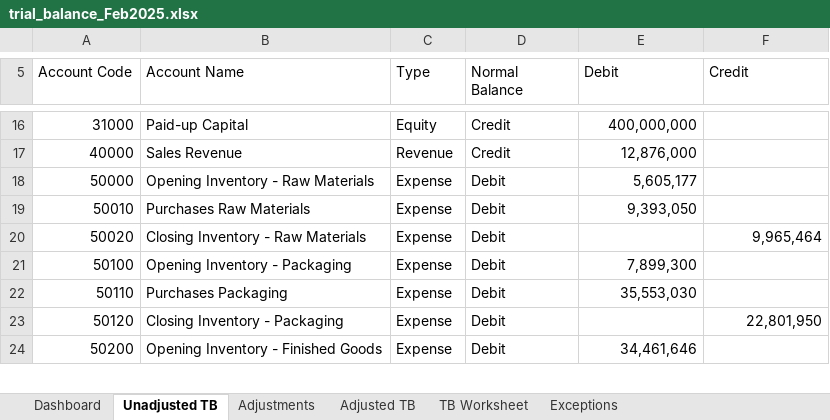
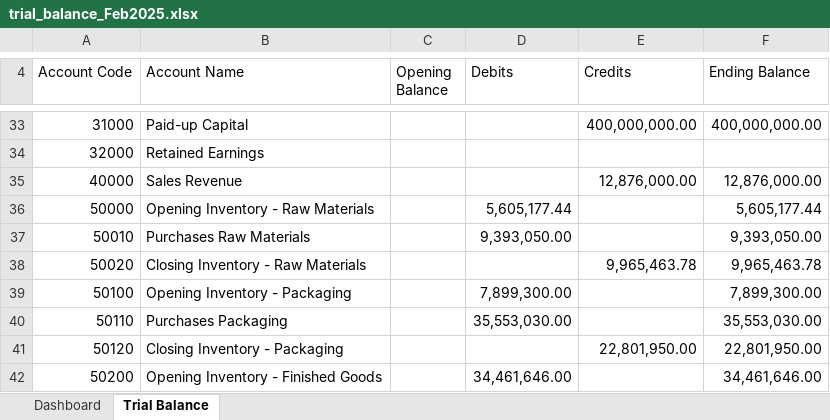
Before and after one commit to iceiceib/workspace_accountant, an Excel workbook: accountant-skill/data/output/Feb2025/trial_balance_Feb2025.xlsx, sheet Trial Balance, drawn as a sheet; only a part is shown, gaps mark what is left out; values as stored, in another font and other column widths than the file's, no cell formats; addresses are those after the commit; the diff covers the shown part only; the diff names each change by its address in the sheet, - before the commit and + after, or states it on an @@ line.

```diff
--- a/accountant-skill/data/output/Feb2025/trial_balance_Feb2025.xlsx (sheet Trial Balance)
+++ b/accountant-skill/data/output/Feb2025/trial_balance_Feb2025.xlsx (sheet Trial Balance)
-sheet tab: Unadjusted TB
+sheet tab: Trial Balance
-sheet tab: Adjustments
-sheet tab: Adjusted TB
-sheet tab: TB Worksheet
-sheet tab: Exceptions
-C4: Type
+C4: Opening Balance
-D4: Normal Balance
+D4: Debits
-E4: Debit
+E4: Credits
-F4: Credit
+F4: Ending Balance
-C33 (Opening Balance): Equity
+C33 (Opening Balance): (empty)
-D33 (Debits): Credit
+D33 (Debits): (empty)
-E33 (Credits): 400,000,000
+E33 (Credits): 400,000,000.00
-F33 (Ending Balance): (empty)
+F33 (Ending Balance): 400,000,000.00
+row 34: 32000 | Retained Earnings
-C35 (Opening Balance): Revenue
+C35 (Opening Balance): (empty)
-D35 (Debits): Credit
+D35 (Debits): (empty)
-E35 (Credits): 12,876,000
+E35 (Credits): 12,876,000.00
-F35 (Ending Balance): (empty)
+F35 (Ending Balance): 12,876,000.00
-C36:C42 (Opening Balance): Expense
+C36:C42 (Opening Balance): (empty)
-D36 (Debits): Debit
+D36 (Debits): 5,605,177.44
-E36 (Credits): 5,605,177
+E36 (Credits): (empty)
-F36 (Ending Balance): (empty)
+F36 (Ending Balance): 5,605,177.44
-D37 (Debits): Debit
+D37 (Debits): 9,393,050.00
-E37 (Credits): 9,393,050
+E37 (Credits): (empty)
-F37 (Ending Balance): (empty)
+F37 (Ending Balance): 9,393,050.00
-D38 (Debits): Debit
+D38 (Debits): (empty)
-E38 (Credits): (empty)
+E38 (Credits): 9,965,463.78
-F38 (Ending Balance): 9,965,464
+F38 (Ending Balance): 9,965,463.78
-D39 (Debits): Debit
+D39 (Debits): 7,899,300.00
-E39 (Credits): 7,899,300
+E39 (Credits): (empty)
-F39 (Ending Balance): (empty)
+F39 (Ending Balance): 7,899,300.00
-D40 (Debits): Debit
+D40 (Debits): 35,553,030.00
-E40 (Credits): 35,553,030
+E40 (Credits): (empty)
-F40 (Ending Balance): (empty)
+F40 (Ending Balance): 35,553,030.00
-D41 (Debits): Debit
+D41 (Debits): (empty)
-E41 (Credits): (empty)
+E41 (Credits): 22,801,950.00
-F41 (Ending Balance): 22,801,950
+F41 (Ending Balance): 22,801,950.00
-D42 (Debits): Debit
+D42 (Debits): 34,461,646.00
-E42 (Credits): 34,461,646
+E42 (Credits): (empty)
-F42 (Ending Balance): (empty)
+F42 (Ending Balance): 34,461,646.00
```
Also changed, not shown: 33 added rows, 3 removed rows, 74 edited cells and merged cells elsewhere in this sheet, sheet Dashboard, cell formats, accountant-skill/data/output/Apr2025/financial_statements_Apr2025.xlsx, accountant-skill/data/output/Feb2025/financial_statements_Feb2025.xlsx, 34 other files.
